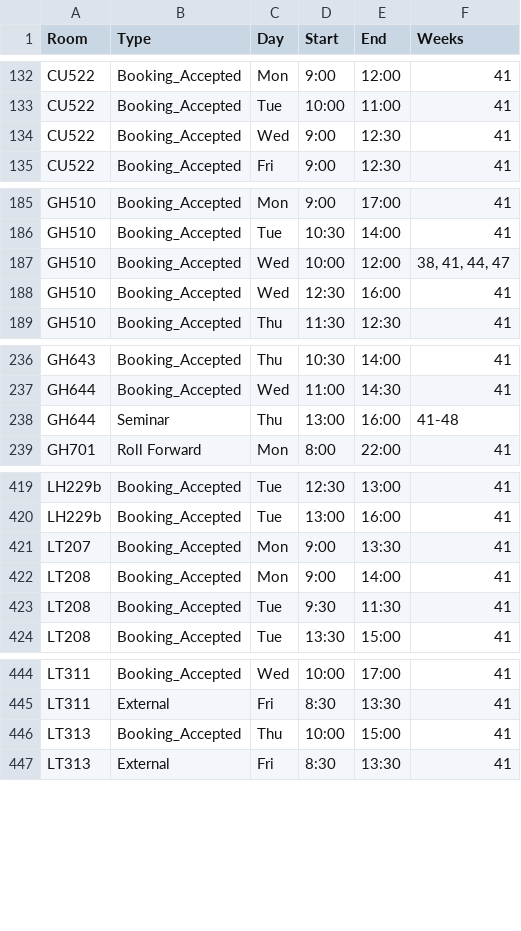
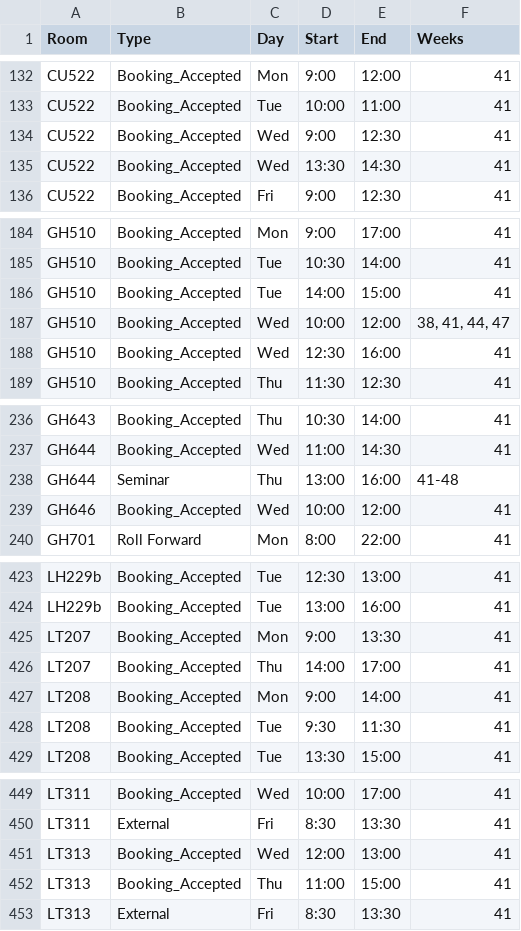
Before and after one commit to JonahMcN/StrathRooms.github.io, a CSV file: data/room_bookings.csv, drawn as a sheet; only a part is shown, gaps mark what is left out; the diff covers the shown part only.

```diff
--- a/data/room_bookings.csv
+++ b/data/room_bookings.csv
@@ -134,2 +134,3 @@ CU522,Booking_Accepted,Tue,10:00,11:00,41
 CU522,Booking_Accepted,Wed,9:00,12:30,41
+CU522,Booking_Accepted,Wed,13:30,14:30,41
 CU522,Booking_Accepted,Fri,9:00,12:30,41
@@ -186,2 +185,3 @@ GH510,Booking_Accepted,Mon,9:00,17:00,41
 GH510,Booking_Accepted,Tue,10:30,14:00,41
+GH510,Booking_Accepted,Tue,14:00,15:00,41
 GH510,Booking_Accepted,Wed,10:00,12:00,"38,  41,  44,  47"
@@ -238,2 +238,3 @@ GH644,Booking_Accepted,Wed,11:00,14:30,41
 GH644,Seminar,Thu,13:00,16:00,41-48
+GH646,Booking_Accepted,Wed,10:00,12:00,41
 GH701,Roll Forward,Mon,8:00,22:00,41
@@ -421,2 +425,3 @@ LH229b,Booking_Accepted,Tue,13:00,16:00,41
 LT207,Booking_Accepted,Mon,9:00,13:30,41
+LT207,Booking_Accepted,Thu,14:00,17:00,41
 LT208,Booking_Accepted,Mon,9:00,14:00,41
@@ -445,3 +450,4 @@ LT311,Booking_Accepted,Wed,10:00,17:00,41
 LT311,External,Fri,8:30,13:30,41
-LT313,Booking_Accepted,Thu,10:00,15:00,41
+LT313,Booking_Accepted,Wed,12:00,13:00,41
+LT313,Booking_Accepted,Thu,11:00,15:00,41
 LT313,External,Fri,8:30,13:30,41
```
Also changed, not shown: 10 added rows, 2 removed rows and 2 edited cells elsewhere in this file, data/empty_bookings.csv.
